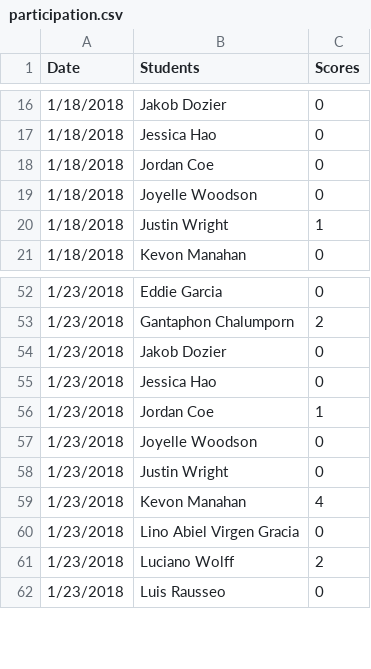
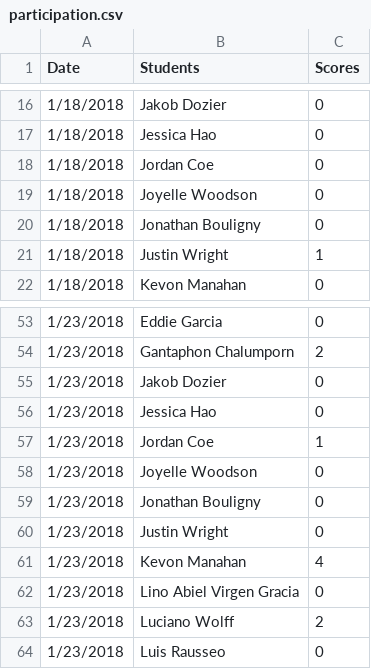
Before and after one commit to iDataVisualizationLab/5331Virtual-Reality, a CSV file: testJS/SP2018/data/participation.csv, drawn as a sheet; only a part is shown, gaps mark what is left out; the diff names each change by its address in the sheet, - before the commit and + after, or states it on an @@ line.

```diff
--- a/testJS/SP2018/data/participation.csv
+++ b/testJS/SP2018/data/participation.csv
+row 20: 1/18/2018 | Jonathan Bouligny | 0
+row 59: 1/23/2018 | Jonathan Bouligny | 0
```
Also changed, not shown: testJS/SP2018/data/Students.csv, 1 other file.
